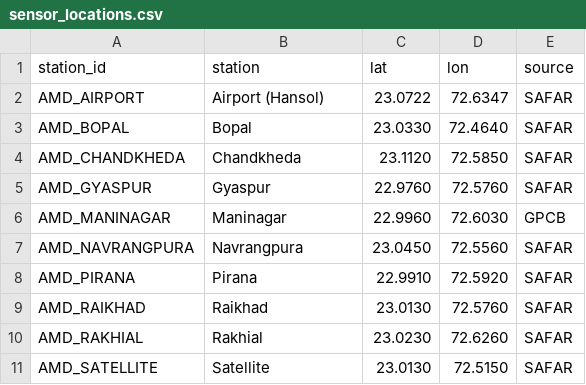
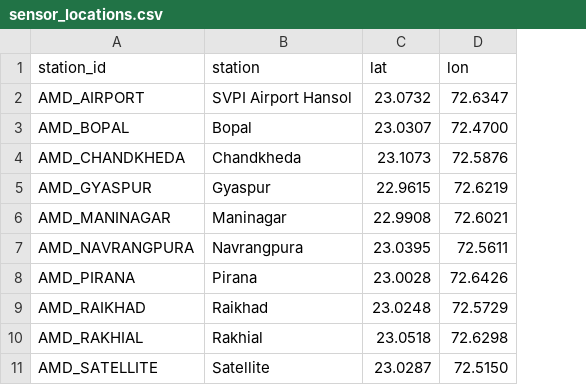
Before and after one commit to prayag17/ET_AI_Hackathon_2026, a CSV file: ai_model/data/sensor_locations.csv, drawn as a sheet; the diff names each change by its address in the sheet, - before the commit and + after, or states it on an @@ line.

```diff
--- a/ai_model/data/sensor_locations.csv
+++ b/ai_model/data/sensor_locations.csv
-column E (source), rows 2-11: SAFAR | SAFAR | SAFAR | SAFAR | GPCB | SAFAR | SAFAR | SAFAR | SAFAR | SAFAR
-B2 (station): Airport (Hansol)
+B2 (station): SVPI Airport Hansol
-C2 (lat): 23.0722
+C2 (lat): 23.0732
-C3 (lat): 23.0330
+C3 (lat): 23.0307
-D3 (lon): 72.4640
+D3 (lon): 72.4700
-C4 (lat): 23.1120
+C4 (lat): 23.1073
-D4 (lon): 72.5850
+D4 (lon): 72.5876
-C5 (lat): 22.9760
+C5 (lat): 22.9615
-D5 (lon): 72.5760
+D5 (lon): 72.6219
-C6 (lat): 22.9960
+C6 (lat): 22.9908
-D6 (lon): 72.6030
+D6 (lon): 72.6021
-C7 (lat): 23.0450
+C7 (lat): 23.0395
-D7 (lon): 72.5560
+D7 (lon): 72.5611
-C8 (lat): 22.9910
+C8 (lat): 23.0028
-D8 (lon): 72.5920
+D8 (lon): 72.6426
-C9 (lat): 23.0130
+C9 (lat): 23.0248
-D9 (lon): 72.5760
+D9 (lon): 72.5729
-C10 (lat): 23.0230
+C10 (lat): 23.0518
-D10 (lon): 72.6260
+D10 (lon): 72.6298
-C11 (lat): 23.0130
+C11 (lat): 23.0287
```
Also changed, not shown: 3 other files.
